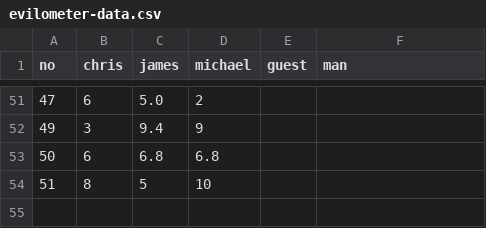
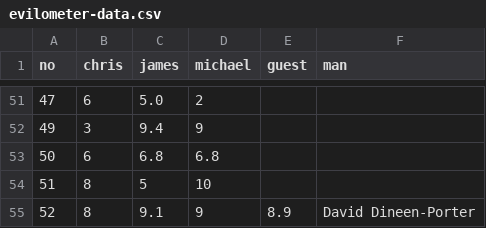
Before and after one commit to cjlm/evilpedia, a CSV file: src/_data/evilometer-data.csv, drawn as a sheet; only a part is shown, gaps mark what is left out; the diff names each change by its address in the sheet, - before the commit and + after, or states it on an @@ line.

Commit message:
ep 52

```diff
--- a/src/_data/evilometer-data.csv
+++ b/src/_data/evilometer-data.csv
+row 55: 52 | 8 | 9.1 | 9 | 8.9 | David Dineen-Porter
```
